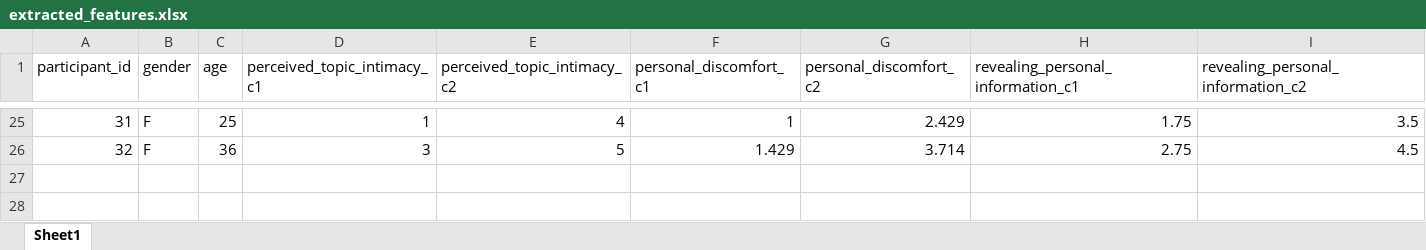
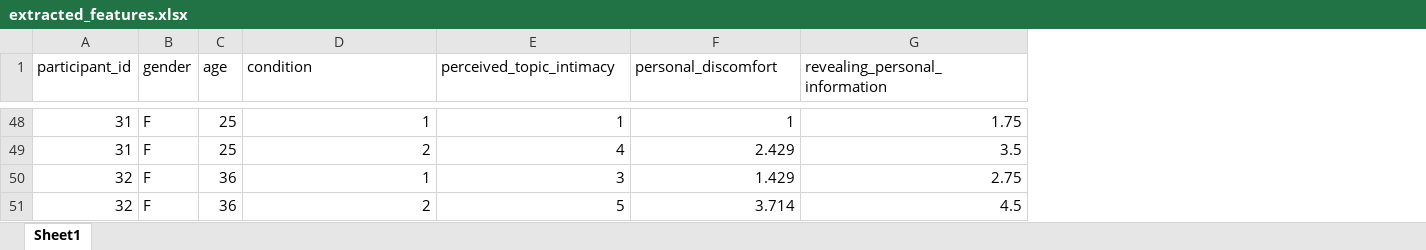
Before and after one commit to SARAI-Lab-KIT/draw_my_life_study_1, an Excel workbook: extracted_features/extracted_features.xlsx, sheet Sheet1, drawn as a sheet; only a part is shown, gaps mark what is left out; values as stored, in another font and other column widths than the file's, no borders; removed rows and columns are numbered as before the commit, all else as after; the diff covers the shown part only; the diff names each change by its address in the sheet, - before the commit and + after, or states it on an @@ line.

```diff
--- a/extracted_features/extracted_features.xlsx (sheet Sheet1)
+++ b/extracted_features/extracted_features.xlsx (sheet Sheet1)
-column G (personal_discomfort_c2), rows 25-26: 2.429 | 3.714
-column I, row 1: revealing_personal_information_c2; rows 25-26: 3.5 | 4.5
-D1: perceived_topic_intimacy_c1
+D1: condition
-E1: perceived_topic_intimacy_c2
+E1: perceived_topic_intimacy
-F1: personal_discomfort_c1
+F1: personal_discomfort
-G1: revealing_personal_information_c1
+G1: revealing_personal_information
-E48 (perceived_topic_intimacy): 4
+E48 (perceived_topic_intimacy): 1
+row 49: 31 | F | 25 | 2 | 4 | 2.429 | 3.5
-D50 (condition): 3
+D50 (condition): 1
-E50 (perceived_topic_intimacy): 5
+E50 (perceived_topic_intimacy): 3
+row 51: 32 | F | 36 | 2 | 5 | 3.714 | 4.5
```
Also changed, not shown: 23 added rows and 40 edited cells elsewhere in this sheet.
